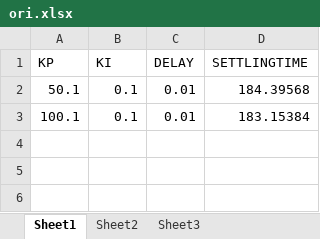
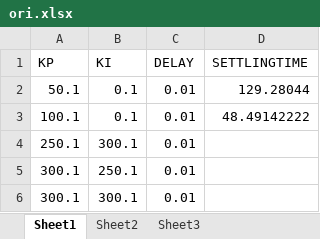
Before and after one commit to albertjlguo/sfcNordic, an Excel workbook: analysis/4.1.2/a/ori.xlsx, sheet Sheet1, drawn as a sheet; values as stored, in another font and other column widths than the file's, no borders; charts and pictures not drawn; the diff names each change by its address in the sheet, - before the commit and + after, or states it on an @@ line.

```diff
--- a/analysis/4.1.2/a/ori.xlsx (sheet Sheet1)
+++ b/analysis/4.1.2/a/ori.xlsx (sheet Sheet1)
-D2 (SETTLINGTIME): 184.39568
+D2 (SETTLINGTIME): 129.28044
-D3 (SETTLINGTIME): 183.15384
+D3 (SETTLINGTIME): 48.49142222
+row 4: 250.1 | 300.1 | 0.01
+row 5: 300.1 | 250.1 | 0.01
+row 6: 300.1 | 300.1 | 0.01
```
Also changed, not shown: analysis/4.3/ori.xlsx, 13 other files.
